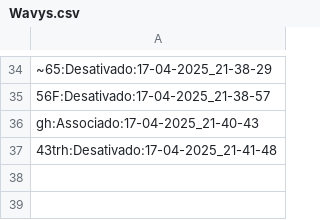
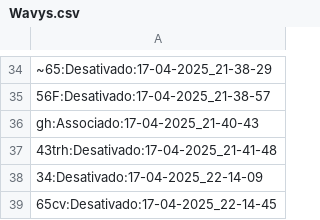
Before and after one commit to LFRA7/SD, a CSV file: Agregador/Data/Wavys.csv, drawn as a sheet; only a part is shown, gaps mark what is left out.

```diff
--- a/Agregador/Data/Wavys.csv
+++ b/Agregador/Data/Wavys.csv
@@ -37 +37,3 @@ gh:Associado:17-04-2025_21-40-43
 43trh:Desativado:17-04-2025_21-41-48
+34:Desativado:17-04-2025_22-14-09
+65cv:Desativado:17-04-2025_22-14-45
```
Also changed, not shown: 4 other files.
